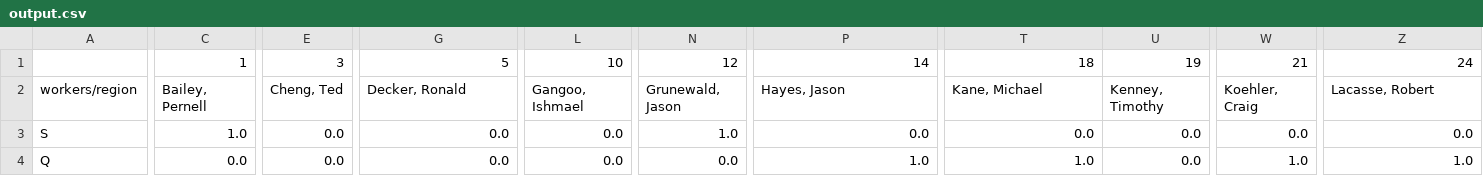
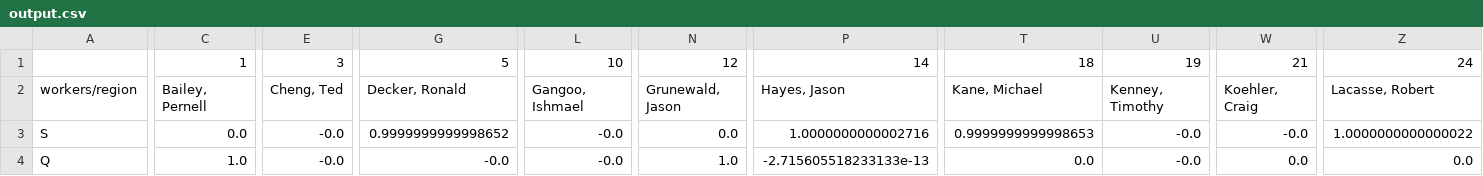
Before and after one commit to HanlinMiao/Con_Ed_Python, a CSV file: Output_files/output.csv, drawn as a sheet; only a part is shown, gaps mark what is left out; the diff covers the shown part only; the diff names each change by its address in the sheet, - before the commit and + after, or states it on an @@ line.

```diff
--- a/Output_files/output.csv
+++ b/Output_files/output.csv
-C3: 1.0
+C3: 0.0
-E3:E4: 0.0
+E3:E4: -0.0
-G3: 0.0
+G3: 0.9999999999998652
-L3:L4: 0.0
+L3:L4: -0.0
-N3: 1.0
+N3: 0.0
-P3: 0.0
+P3: 1.0000000000002716
-T3: 0.0
+T3: 0.9999999999998653
-U3:U4: 0.0
+U3:U4: -0.0
-W3: 0.0
+W3: -0.0
-Z3: 0.0
+Z3: 1.0000000000000022
-C4: 0.0
+C4: 1.0
-G4: 0.0
+G4: -0.0
-N4: 0.0
+N4: 1.0
-P4: 1.0
+P4: -2.715605518233133e-13
-T4: 1.0
+T4: 0.0
-W4: 1.0
+W4: 0.0
-Z4: 1.0
+Z4: 0.0
```
Also changed, not shown: 133 edited cells elsewhere in this file, Output_files/Movement_of_Workers.csv, Output_files/result.csv, 3 other files.
